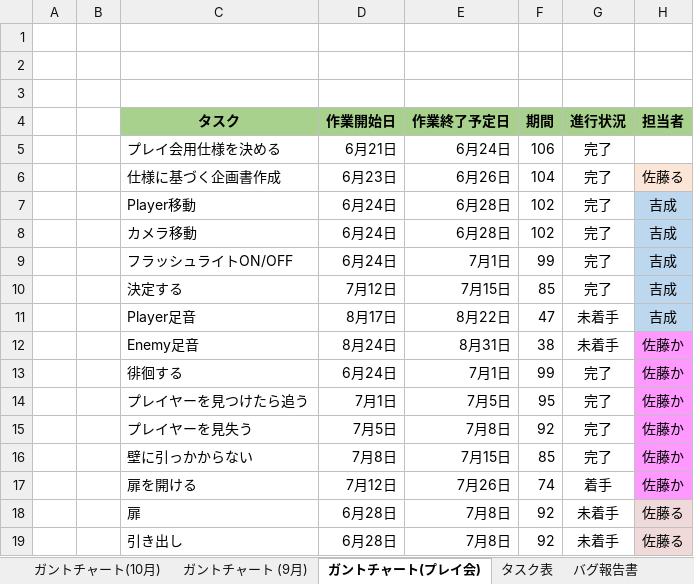
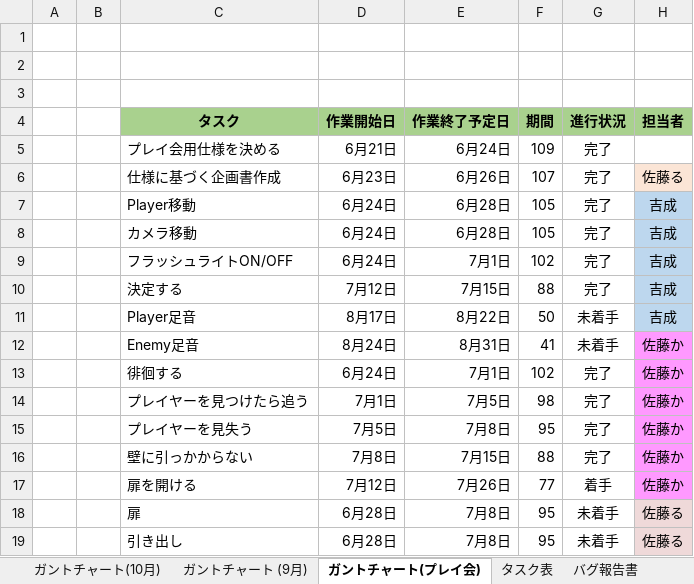
Before and after one commit to satourui/EXTREMEProject, an Excel workbook: タスク表.xlsx, sheet ガントチャート(プレイ会), drawn as a sheet; only a part is shown; values as stored, in another font and other column widths than the file's, no borders; conditional formats not drawn; the diff names each change by its address in the sheet, - before the commit and + after, or states it on an @@ line.

```diff
--- a/タスク表.xlsx (sheet ガントチャート(プレイ会))
+++ b/タスク表.xlsx (sheet ガントチャート(プレイ会))
-F5: 106
+F5: 109
-F6: 104
+F6: 107
-F7:F8: 102
+F7:F8: 105
-F9: 99
+F9: 102
-F10: 85
+F10: 88
-F11: 47
+F11: 50
-F12: 38
+F12: 41
-F13: 99
+F13: 102
-F14: 95
+F14: 98
-F15: 92
+F15: 95
-F16: 85
+F16: 88
-F17: 74
+F17: 77
-F18:F19: 92
+F18:F19: 95
```
Also changed, not shown: sheet ガントチャート(10月), sheet ガントチャート (9月), 21 other files.
